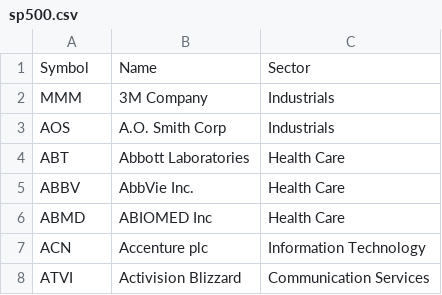
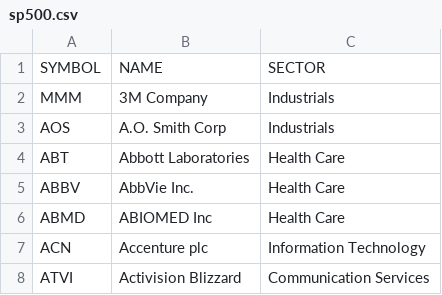
Before and after one commit to YM53858/Stock-Market-Analysis, a CSV file: sp500.csv, drawn as a sheet; only a part is shown; removed rows and columns are numbered as before the commit, all else as after; the diff names each change by its address in the sheet, - before the commit and + after, or states it on an @@ line.

Commit message:
S&P 500 Companies list

```diff
--- a/sp500.csv
+++ b/sp500.csv
-row 1: Symbol | Name | Sector
+row 1: SYMBOL | NAME | SECTOR
```
